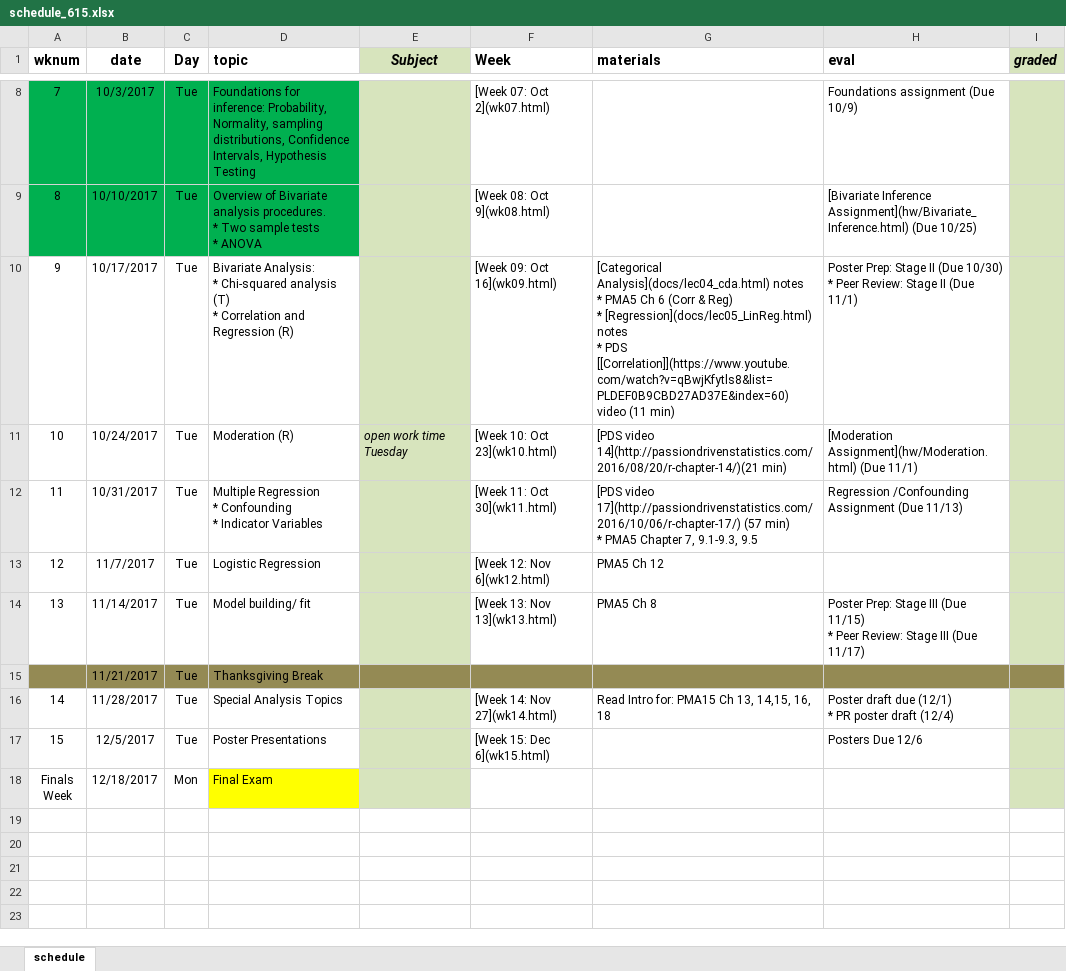
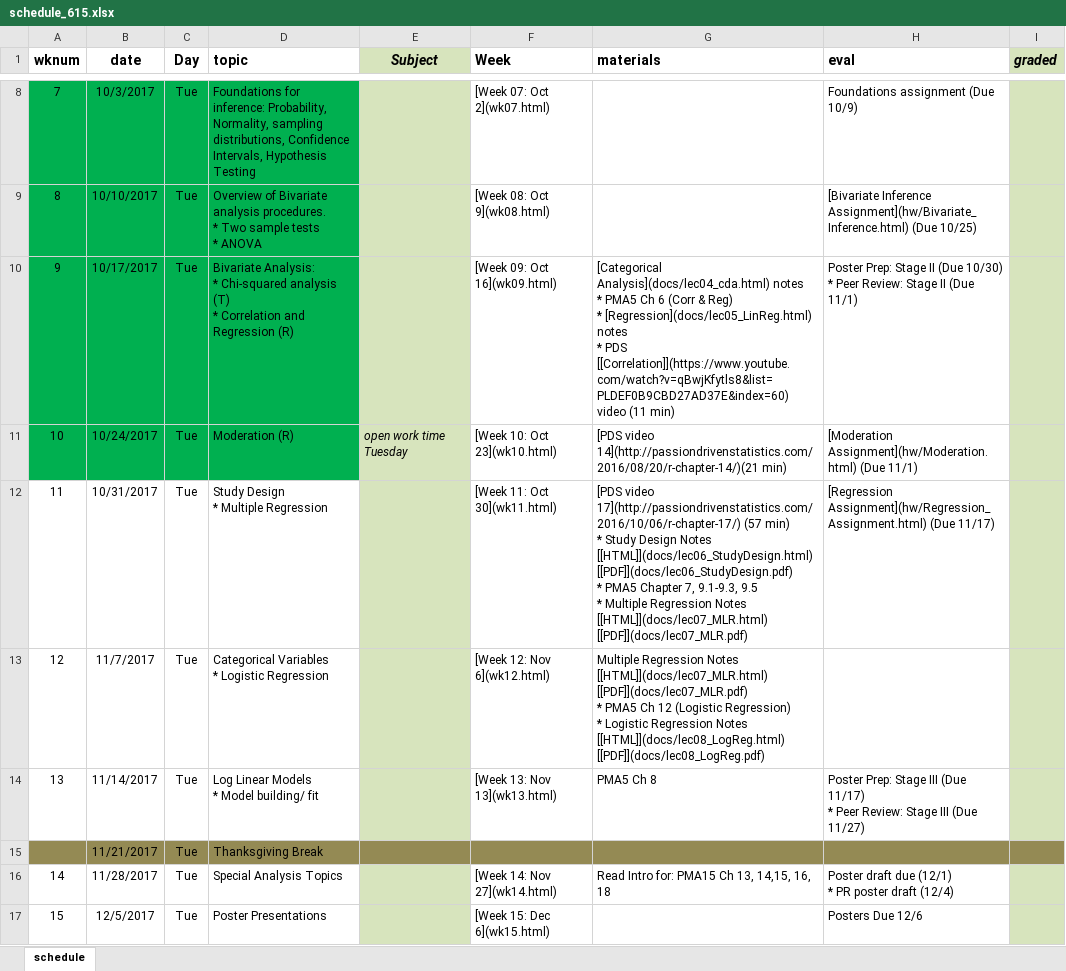
Before and after one commit to norcalbiostat/MATH615_F19_old, an Excel workbook: schedule_615.xlsx, sheet schedule, drawn as a sheet; only a part is shown, gaps mark what is left out; the shorter side is filled out with more unchanged rows; values as stored, in another font and other column widths than the file's, no borders; ↵ is a line break in a cell; the diff names each change by its address in the sheet, - before the commit and + after, or states it on an @@ line.

Commit message:
add mlr, logreg and reg assignments

```diff
--- a/schedule_615.xlsx (sheet schedule)
+++ b/schedule_615.xlsx (sheet schedule)
-A10:D11 fill: none
+A10:D11 fill: #00B050
-D12 (topic): Multiple Regression ↵ * Confounding ↵ * Indicator Variables
+D12 (topic): Study Design ↵ * Multiple Regression
-G12 (materials): …min) ↵ * PMA5 Chapter 7, 9.1-9.3, 9.5
+G12 (materials): …min) ↵ * Study Design Notes [[HTML]](docs/lec06_StudyDesign.html) [[PDF]](docs/lec06_StudyDesign.pdf) ↵ * PMA5 Chapter 7, 9.1-9.3, 9.5 ↵ * Multiple Regression Notes [[HTML]](docs/lec07_MLR.html) [[PDF]](docs/lec07_MLR.pdf)
-H12 (eval): Regression /Confounding Assignment (Due 11/13)
+H12 (eval): [Regression Assignment](hw/Regression_Assignment.html) (Due 11/17)
-D13 (topic): Logistic Regression
+D13 (topic): Categorical Variables ↵ * Logistic Regression
-G13 (materials): PMA5 Ch 12
+G13 (materials): Multiple Regression Notes [[HTML]](docs/lec07_MLR.html) [[PDF]](docs/lec07_MLR.pdf) ↵ * PMA5 Ch 12 (Logistic Regression) ↵ * Logistic Regression Notes [[HTML]](docs/lec08_LogReg.html) [[PDF]](docs/lec08_LogReg.pdf)
-D14 (topic): Model building/ fit
+D14 (topic): Log Linear Models ↵ * Model building/ fit
-H14 (eval): …III (Due 11/15) ↵ * Peer Review: Stage III (Due 11/17)
+H14 (eval): …III (Due 11/17) ↵ * Peer Review: Stage III (Due 11/27)
```
Also changed, not shown: 25 other files.
